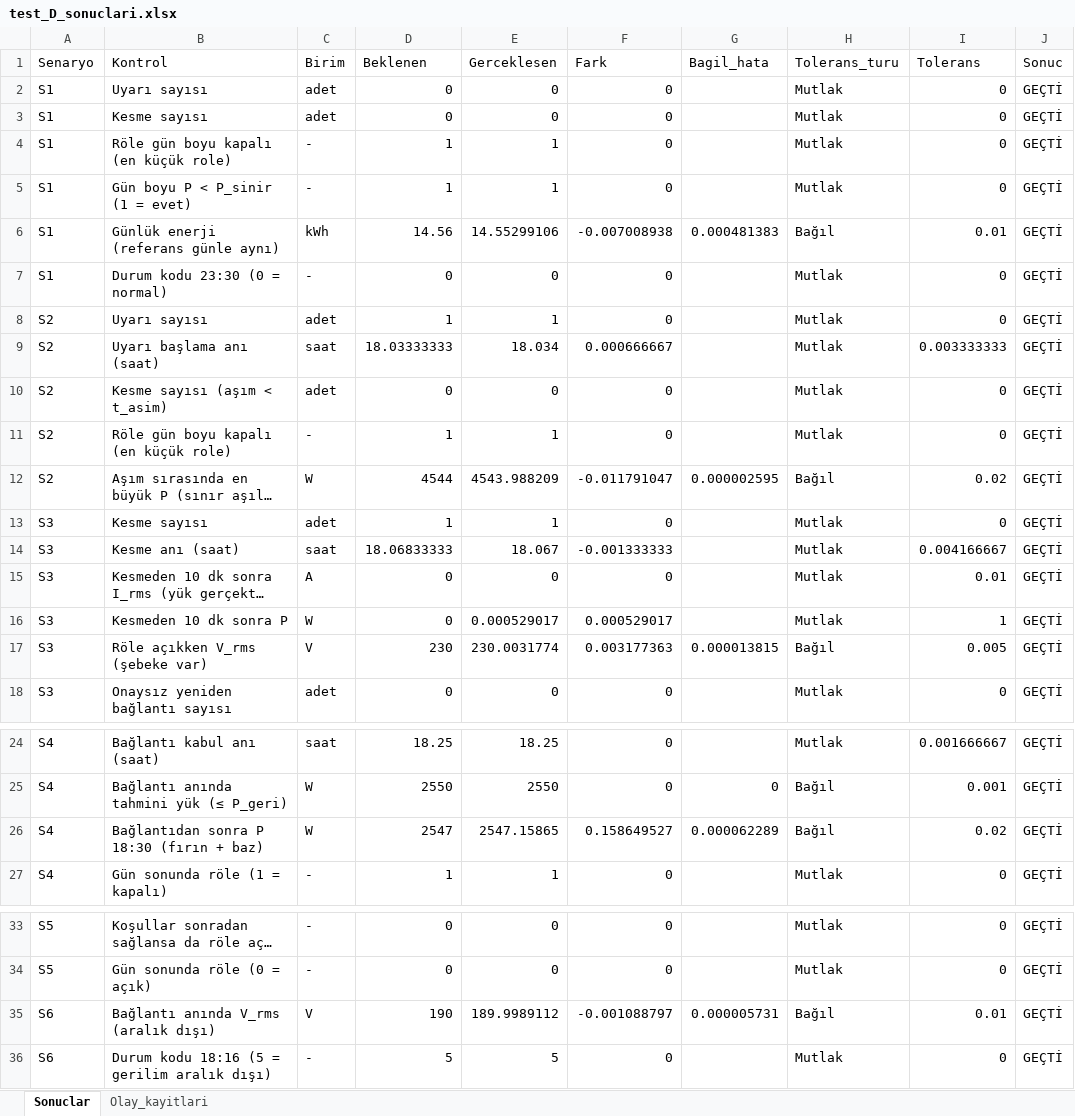
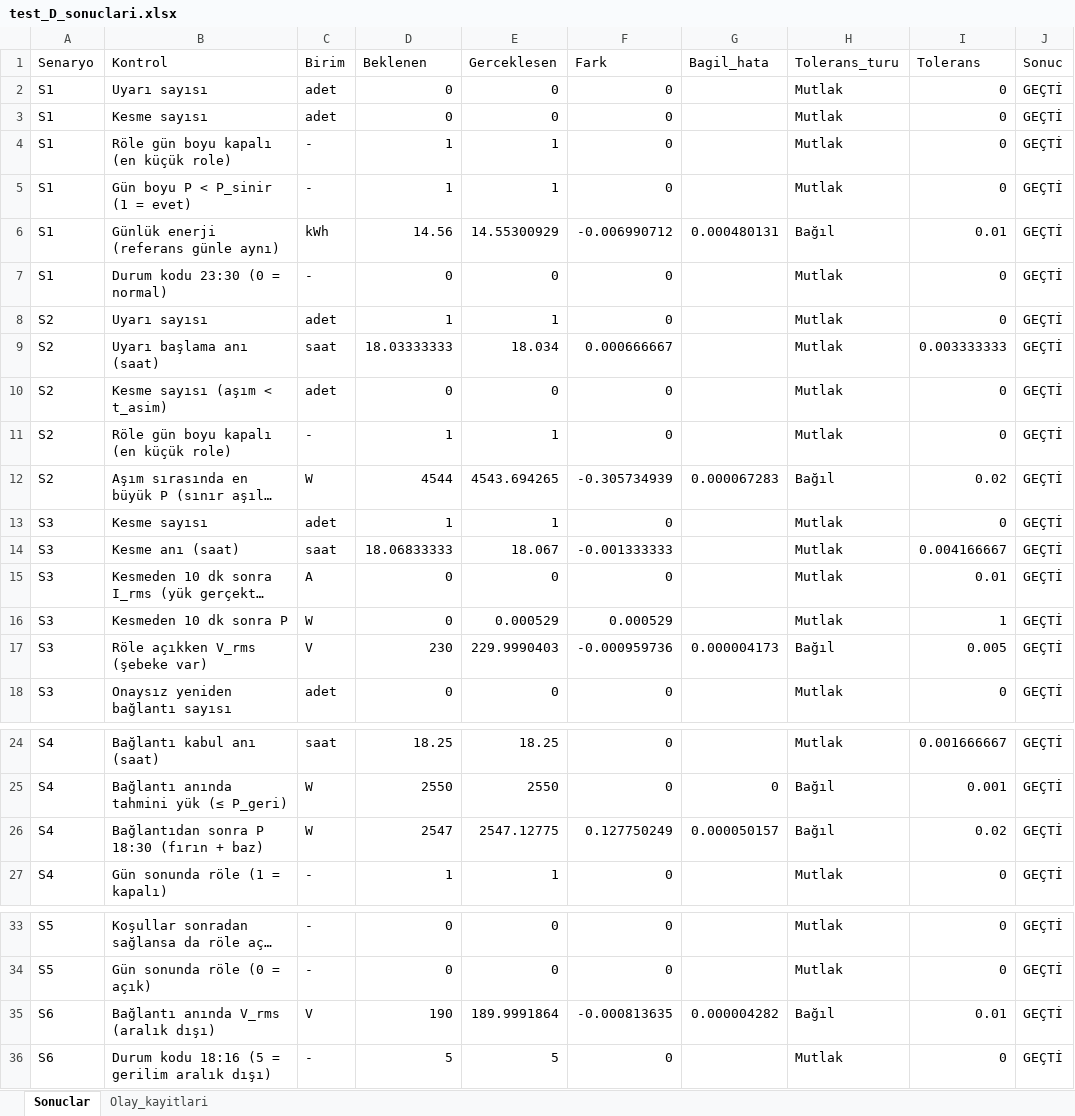
Before and after one commit to mamyylmz/akilli_sayac, an Excel workbook: simulink/testler/test_D_sonuclari.xlsx, sheet Sonuclar, drawn as a sheet; only a part is shown, gaps mark what is left out; long unchanged cells end in …; values as stored, in another font and other column widths than the file's, no borders; the diff names each change by its address in the sheet, - before the commit and + after, or states it on an @@ line.

```diff
--- a/simulink/testler/test_D_sonuclari.xlsx (sheet Sonuclar)
+++ b/simulink/testler/test_D_sonuclari.xlsx (sheet Sonuclar)
-E6 (Gerceklesen): 14.55299106
+E6 (Gerceklesen): 14.55300929
-F6 (Fark): -0.007008938
+F6 (Fark): -0.006990712
-G6 (Bagil_hata): 0.000481383
+G6 (Bagil_hata): 0.000480131
-E12 (Gerceklesen): 4543.988209
+E12 (Gerceklesen): 4543.694265
-F12 (Fark): -0.011791047
+F12 (Fark): -0.305734939
-G12 (Bagil_hata): 0.000002595
+G12 (Bagil_hata): 0.000067283
-E16 (Gerceklesen): 0.000529017
+E16 (Gerceklesen): 0.000529
-F16 (Fark): 0.000529017
+F16 (Fark): 0.000529
-E17 (Gerceklesen): 230.0031774
+E17 (Gerceklesen): 229.9990403
-F17 (Fark): 0.003177363
+F17 (Fark): -0.000959736
-G17 (Bagil_hata): 0.000013815
+G17 (Bagil_hata): 0.000004173
-E26 (Gerceklesen): 2547.15865
+E26 (Gerceklesen): 2547.12775
-F26 (Fark): 0.158649527
+F26 (Fark): 0.127750249
-G26 (Bagil_hata): 0.000062289
+G26 (Bagil_hata): 0.000050157
-E35 (Gerceklesen): 189.9989112
+E35 (Gerceklesen): 189.9991864
-F35 (Fark): -0.001088797
+F35 (Fark): -0.000813635
-G35 (Bagil_hata): 0.000005731
+G35 (Bagil_hata): 0.000004282
```
Also changed, not shown: sheet Olay_kayitlari, simulink/testler/test_B_sonuclari.xlsx, simulink/testler/test_E_sonuclari.xlsx, 10 other files.
